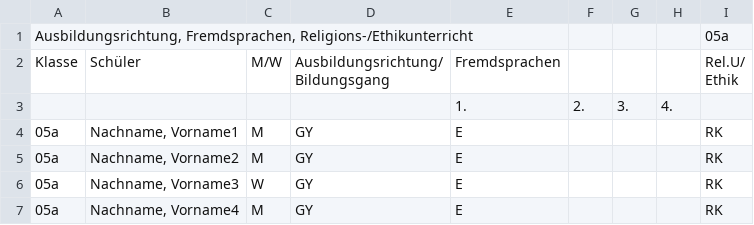
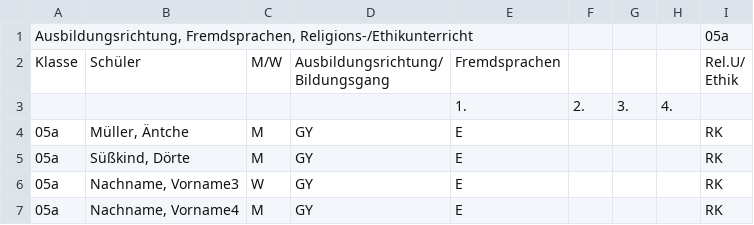
Before and after one commit to Pitigrilli/Gruppenmanager, a CSV file: Ausbildungsrichtung - Fremdsprachen - Religion-Ethik-Unterricht.csv, drawn as a sheet; only a part is shown.

```diff
--- a/Ausbildungsrichtung - Fremdsprachen - Religion-Ethik-Unterricht.csv
+++ b/Ausbildungsrichtung - Fremdsprachen - Religion-Ethik-Unterricht.csv
@@ -5,4 +5,4 @@ Ethik"
 ;;;;1.;2.;3.;4.;
-05a;Nachname, Vorname1;M;GY;E;;;;RK
-05a;Nachname, Vorname2;M;GY;E;;;;RK
+05a;Müller, Äntche;M;GY;E;;;;RK
+05a;Süßkind, Dörte;M;GY;E;;;;RK
 05a;Nachname, Vorname3;W;GY;E;;;;RK
```
Also changed, not shown: 2 other files.
